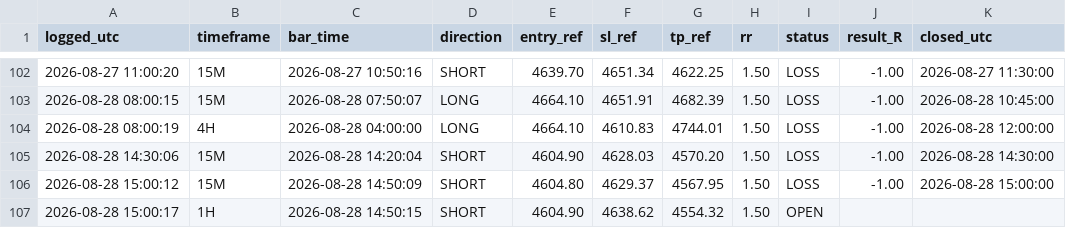
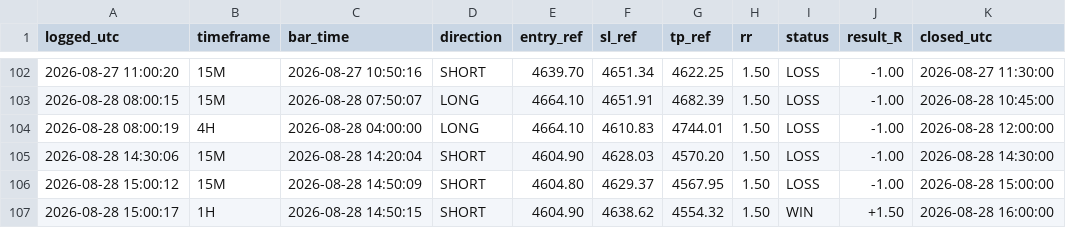
Before and after one commit to Edoardotrade/-xauusd-signal-bot, a CSV file: signals_log.csv, drawn as a sheet; only a part is shown, gaps mark what is left out.

Commit message:
log/stato: aggiornamento (engine)

```diff
--- a/signals_log.csv
+++ b/signals_log.csv
@@ -106,2 +106,2 @@ logged_utc,timeframe,bar_time,direction,entry_ref,sl_ref,tp_ref,rr,status,result
 2026-08-28 15:00:12,15M,2026-08-28 14:50:09,SHORT,4604.80,4629.37,4567.95,1.50,LOSS,-1.00,2026-08-28 15:00:00
-2026-08-28 15:00:17,1H,2026-08-28 14:50:15,SHORT,4604.90,4638.62,4554.32,1.50,OPEN,,
+2026-08-28 15:00:17,1H,2026-08-28 14:50:15,SHORT,4604.90,4638.62,4554.32,1.50,WIN,+1.50,2026-08-28 16:00:00
```
